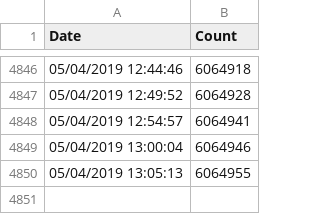
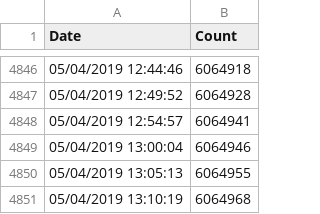
Before and after one commit to bjh1977/brexit, a CSV file: petition.csv, drawn as a sheet; only a part is shown, gaps mark what is left out.

Commit message:
Updated stats: 6064968 and counting..

```diff
--- a/petition.csv
+++ b/petition.csv
@@ -4850 +4850,2 @@ Date, Count
 05/04/2019 13:05:13,6064955
+05/04/2019 13:10:19,6064968
```
